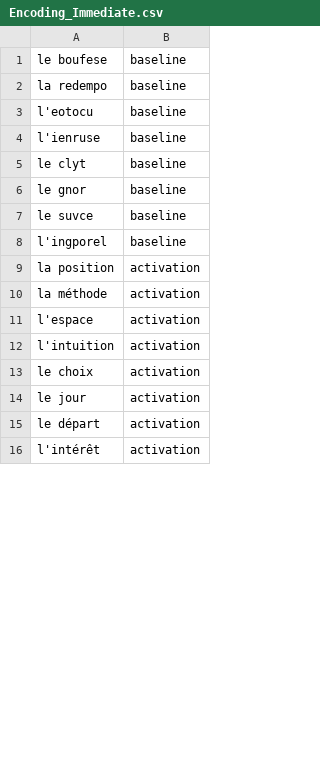
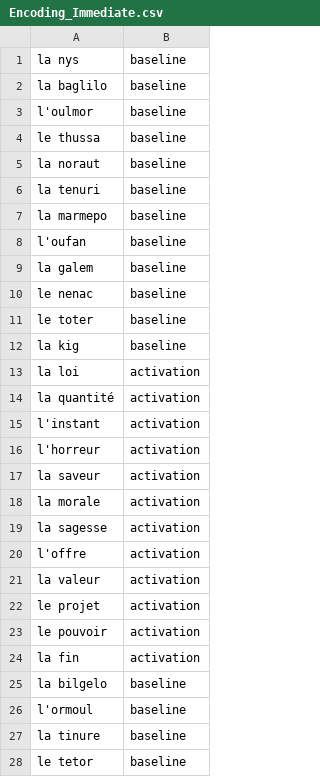
Before and after one commit to benoitberanger/MEMOBRAIN_stim_ptb3, a CSV file: +TASK/+Language/Encoding_Immediate.csv, drawn as a sheet; only a part is shown; the diff covers the shown part only.

Commit message:
Language : words are checked

```diff
--- a/+TASK/+Language/Encoding_Immediate.csv
+++ b/+TASK/+Language/Encoding_Immediate.csv
@@ -1,16 +1,28 @@
-le boufese,baseline
-la redempo,baseline
-l'eotocu,baseline
-l'ienruse,baseline
-le clyt,baseline
-le gnor,baseline
-le suvce,baseline
-l'ingporel,baseline
-la position,activation
-la méthode,activation
-l'espace,activation
-l'intuition,activation
-le choix,activation
-le jour,activation
-le départ,activation
-l'intérêt,activation
+la nys,baseline
+la baglilo,baseline
+l'oulmor,baseline
+le thussa,baseline
+la noraut,baseline
+la tenuri,baseline
+la marmepo,baseline
+l'oufan,baseline
+la galem,baseline
+le nenac,baseline
+le toter,baseline
+la kig,baseline
+la loi,activation
+la quantité,activation
+l'instant,activation
+l'horreur,activation
+la saveur,activation
+la morale,activation
+la sagesse,activation
+l'offre,activation
+la valeur,activation
+le projet,activation
+le pouvoir,activation
+la fin,activation
+la bilgelo,baseline
+l'ormoul,baseline
+la tinure,baseline
+le tetor,baseline
```
Also changed, not shown: 22 added rows, 6 removed rows and 34 edited cells elsewhere in this file, +TASK/+Language/Encoding_Deferred.csv, 1 other file.
